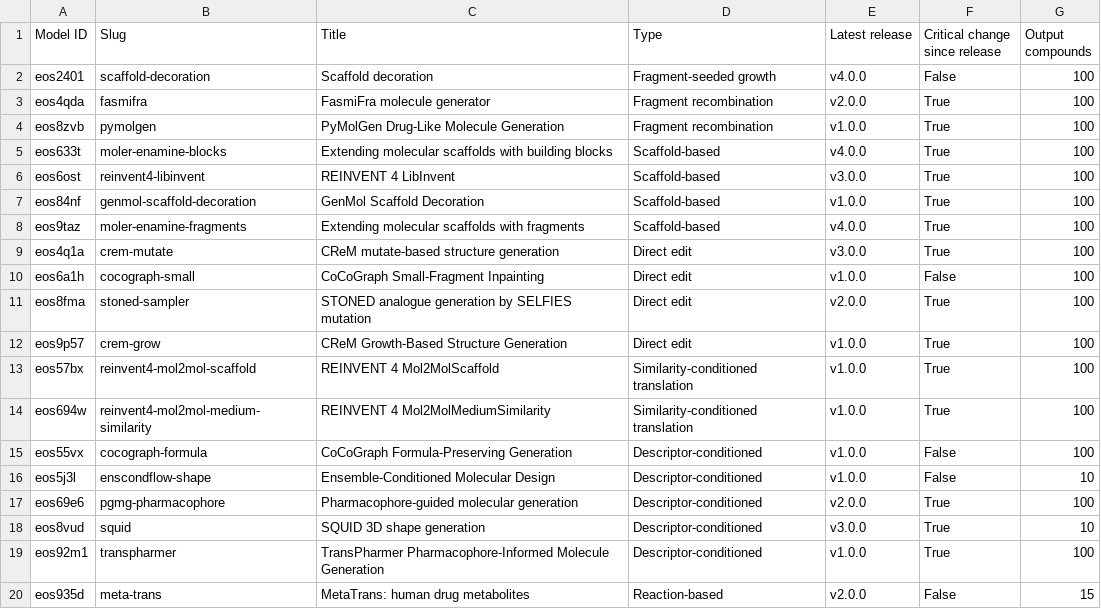
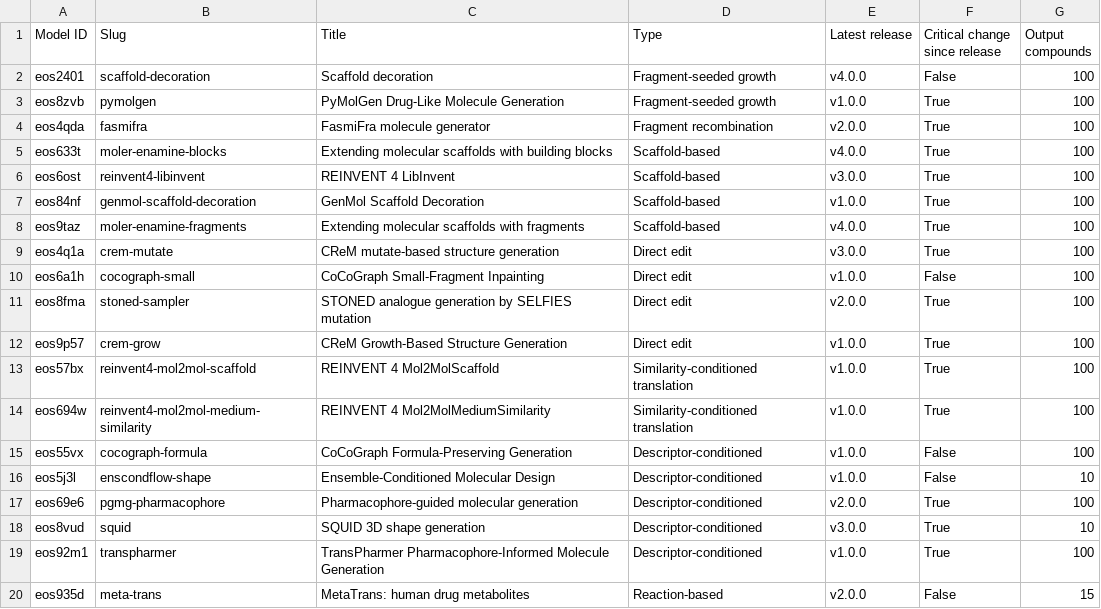
Before and after one commit to ersilia-os/chem-sampler, a CSV file: examples/gen-models-audit/gen-models-master.csv, drawn as a sheet.

```diff
--- a/examples/gen-models-audit/gen-models-master.csv
+++ b/examples/gen-models-audit/gen-models-master.csv
@@ -2,4 +2,4 @@ Model ID,Slug,Title,Type,Latest release,Critical change since release,Output com
 eos2401,scaffold-decoration,Scaffold decoration,Fragment-seeded growth,v4.0.0,False,100
+eos8zvb,pymolgen,PyMolGen Drug-Like Molecule Generation,Fragment-seeded growth,v1.0.0,True,100
 eos4qda,fasmifra,FasmiFra molecule generator,Fragment recombination,v2.0.0,True,100
-eos8zvb,pymolgen,PyMolGen Drug-Like Molecule Generation,Fragment recombination,v1.0.0,True,100
 eos633t,moler-enamine-blocks,Extending molecular scaffolds with building blocks,Scaffold-based,v4.0.0,True,100
```
Also changed, not shown: 1 other file.
